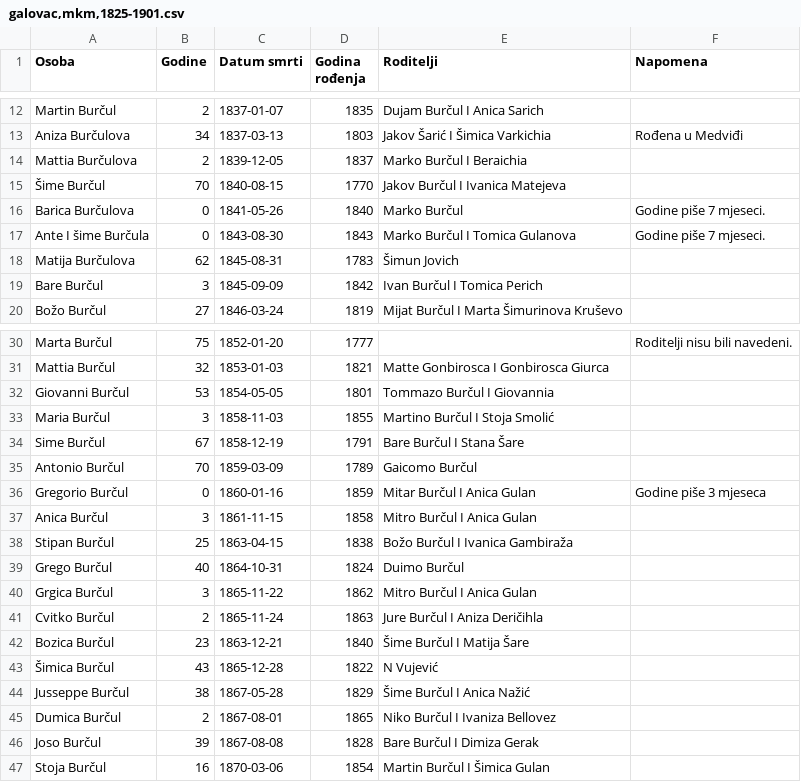
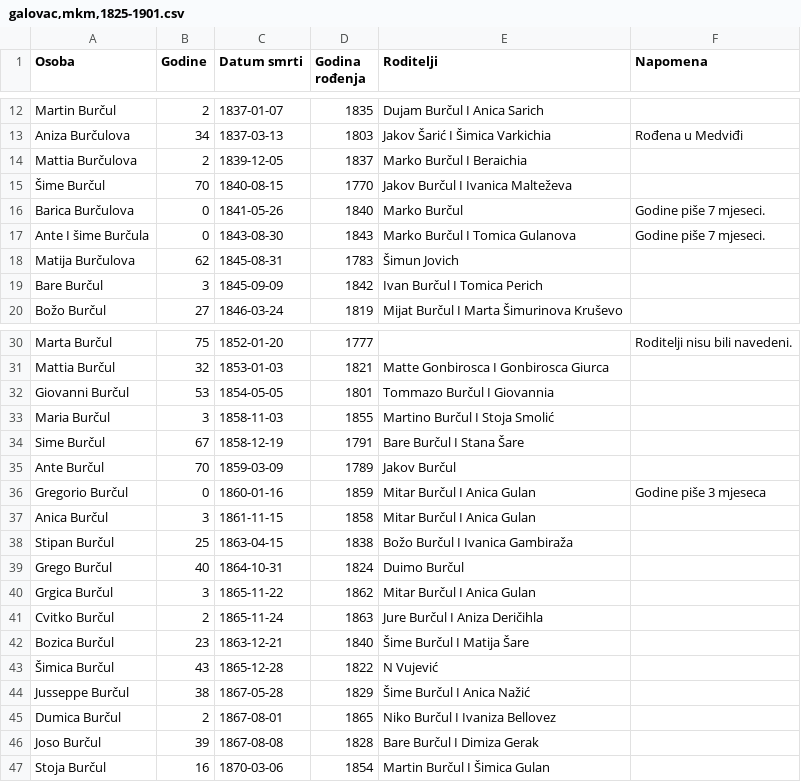
Before and after one commit to LovreMitrovic/LovreMitrovic.github.io, a CSV file: genealogy/burculi-u-povijesnim-izvorima/galovac,mkm,1825-1901.csv, drawn as a sheet; only a part is shown, gaps mark what is left out.

```diff
--- a/genealogy/burculi-u-povijesnim-izvorima/galovac,mkm,1825-1901.csv
+++ b/genealogy/burculi-u-povijesnim-izvorima/galovac,mkm,1825-1901.csv
@@ -14,3 +14,3 @@ Aniza Burčulova,34,1837-03-13,1803,Jakov Šarić I Šimica Varkichia,Rođena u
 Mattia Burčulova,2,1839-12-05,1837,Marko Burčul I Beraichia,
-Šime Burčul,70,1840-08-15,1770,Jakov Burčul I Ivanica Matejeva,
+Šime Burčul,70,1840-08-15,1770,Jakov Burčul I Ivanica Malteževa,
 Barica Burčulova,0,1841-05-26,1840,Marko Burčul,Godine piše 7 mjeseci.
@@ -34,8 +34,8 @@ Maria Burčul,3,1858-11-03,1855,Martino Burčul I Stoja Smolić,
 Sime Burčul,67,1858-12-19,1791,Bare Burčul I Stana Šare,
-Antonio Burčul,70,1859-03-09,1789,Gaicomo Burčul,
+Ante Burčul,70,1859-03-09,1789,Jakov Burčul,
 Gregorio Burčul,0,1860-01-16,1859,Mitar Burčul I Anica Gulan,Godine piše 3 mjeseca
-Anica Burčul,3,1861-11-15,1858,Mitro Burčul I Anica Gulan,
+Anica Burčul,3,1861-11-15,1858,Mitar Burčul I Anica Gulan,
 Stipan Burčul,25,1863-04-15,1838,Božo Burčul I Ivanica Gambiraža,
 Grego Burčul,40,1864-10-31,1824,Duimo Burčul,
-Grgica Burčul,3,1865-11-22,1862,Mitro Burčul I Anica Gulan,
+Grgica Burčul,3,1865-11-22,1862,Mitar Burčul I Anica Gulan,
 Cvitko Burčul,2,1865-11-24,1863,Jure Burčul I Aniza Deričihla,
```
Also changed, not shown: 2 other files.
